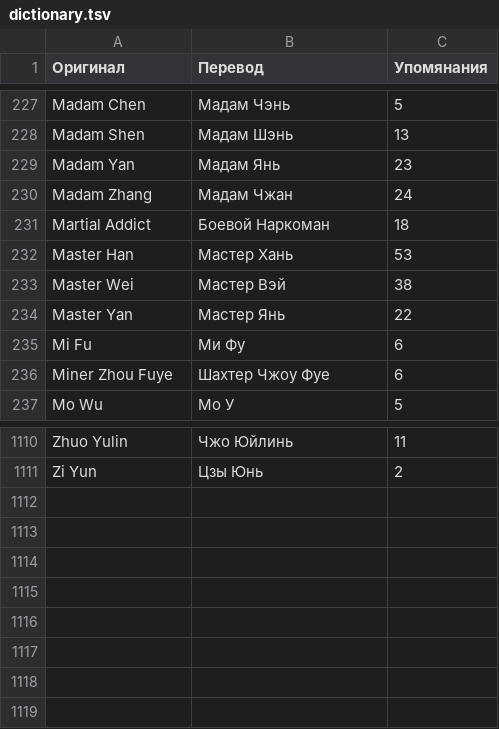
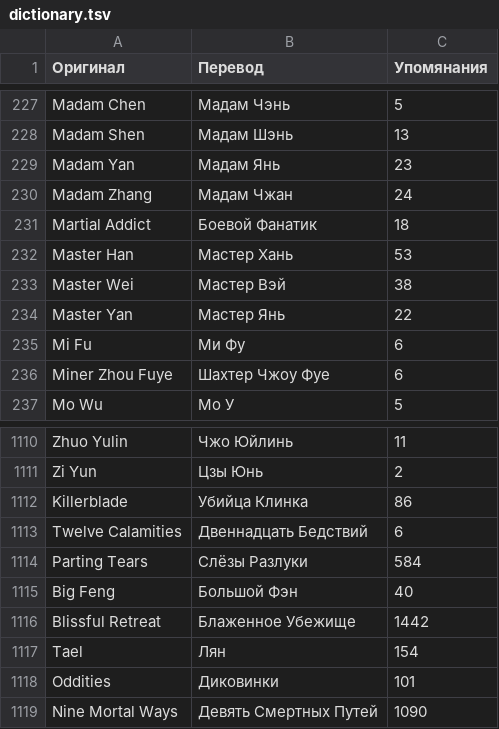
Before and after one commit to rottentoxic333/wwm_russian, a TSV file: docs/dictionary.tsv, drawn as a sheet; only a part is shown, gaps mark what is left out.

Commit message:
Update dictionary.tsv

```diff
--- a/docs/dictionary.tsv
+++ b/docs/dictionary.tsv
@@ -230,3 +230,3 @@ Madam Yan	Мадам Янь	23
 Madam Zhang	Мадам Чжан	24
-Martial Addict	Боевой Наркоман	18
+Martial Addict	Боевой Фанатик	18
 Master Han	Мастер Хань	53
@@ -1111 +1111,9 @@ Zhuo Yulin	Чжо Юйлинь	11
 Zi Yun	Цзы Юнь	2
+Killerblade	Убийца Клинка	86
+Twelve Calamities	Двеннадцать Бедствий	6
+Parting Tears	Слёзы Разлуки	584
+Big Feng	Большой Фэн	40
+Blissful Retreat	Блаженное Убежище	1442
+Tael	Лян	154
+Oddities	Диковинки	101
+Nine Mortal Ways	Девять Смертных Путей	1090
```
